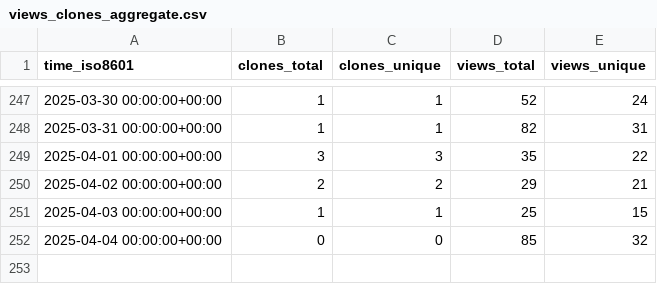
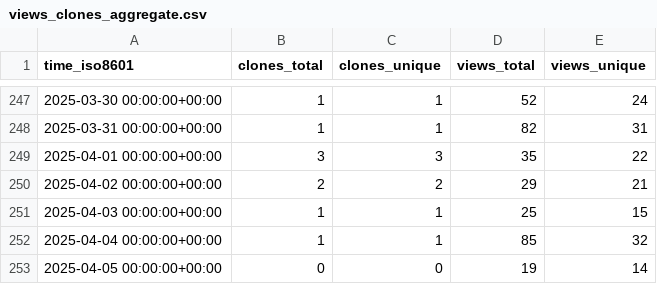
Before and after one commit to peff74/esp8266_OLED_HW-364A, a CSV file: peff74/esp8266_OLED_HW-364A/ghrs-data/views_clones_aggregate.csv, drawn as a sheet; only a part is shown, gaps mark what is left out.

```diff
--- a/peff74/esp8266_OLED_HW-364A/ghrs-data/views_clones_aggregate.csv
+++ b/peff74/esp8266_OLED_HW-364A/ghrs-data/views_clones_aggregate.csv
@@ -251,2 +251,3 @@ time_iso8601,clones_total,clones_unique,views_total,views_unique
 2025-04-03 00:00:00+00:00,1,1,25,15
-2025-04-04 00:00:00+00:00,0,0,85,32
+2025-04-04 00:00:00+00:00,1,1,85,32
+2025-04-05 00:00:00+00:00,0,0,19,14
```
Also changed, not shown: 1 other file.
